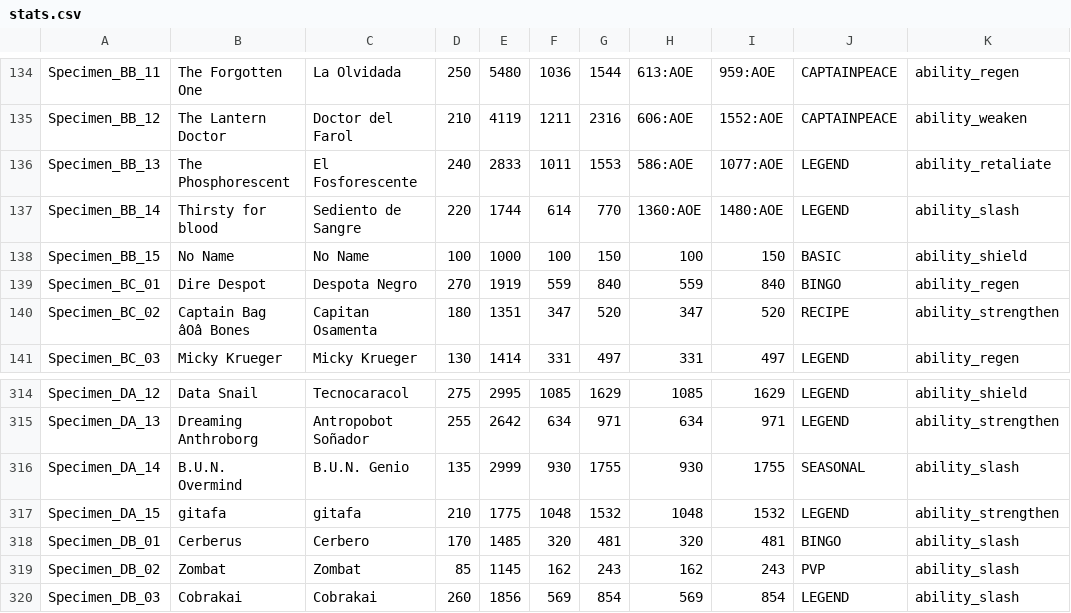
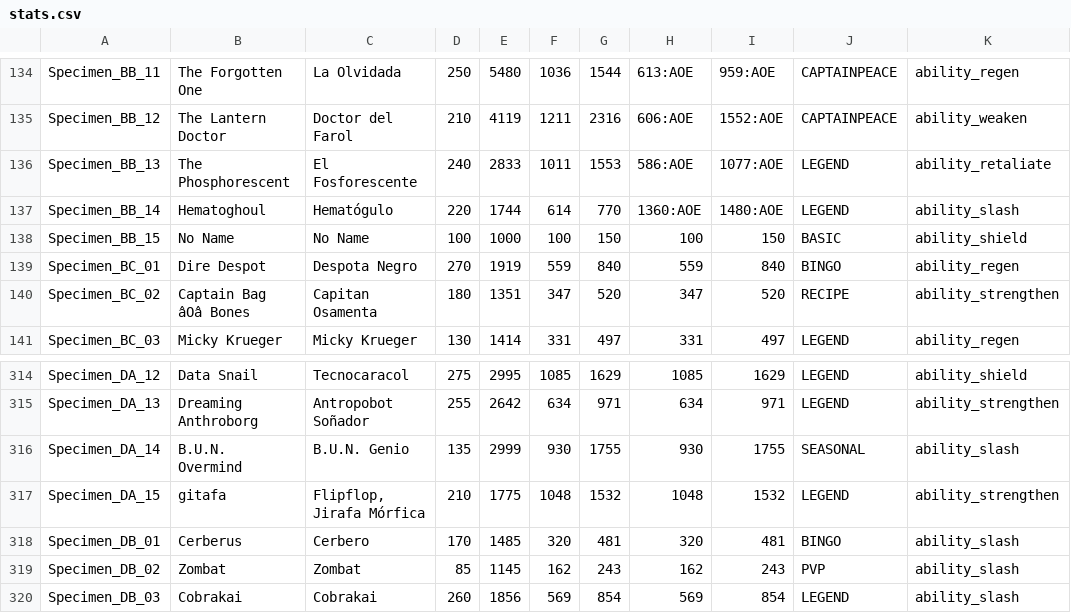
Before and after one commit to DustinSalinas/stats25, a CSV file: stats.csv, drawn as a sheet; only a part is shown, gaps mark what is left out; the diff names each change by its address in the sheet, - before the commit and + after, or states it on an @@ line.

Commit message:
Update stats.csv

```diff
--- a/stats.csv
+++ b/stats.csv
-B137: Thirsty for blood
+B137: Hematoghoul
-C137: Sediento de Sangre
+C137: Hematógulo
-C317: gitafa
+C317: Flipflop, Jirafa Mórfica
```
